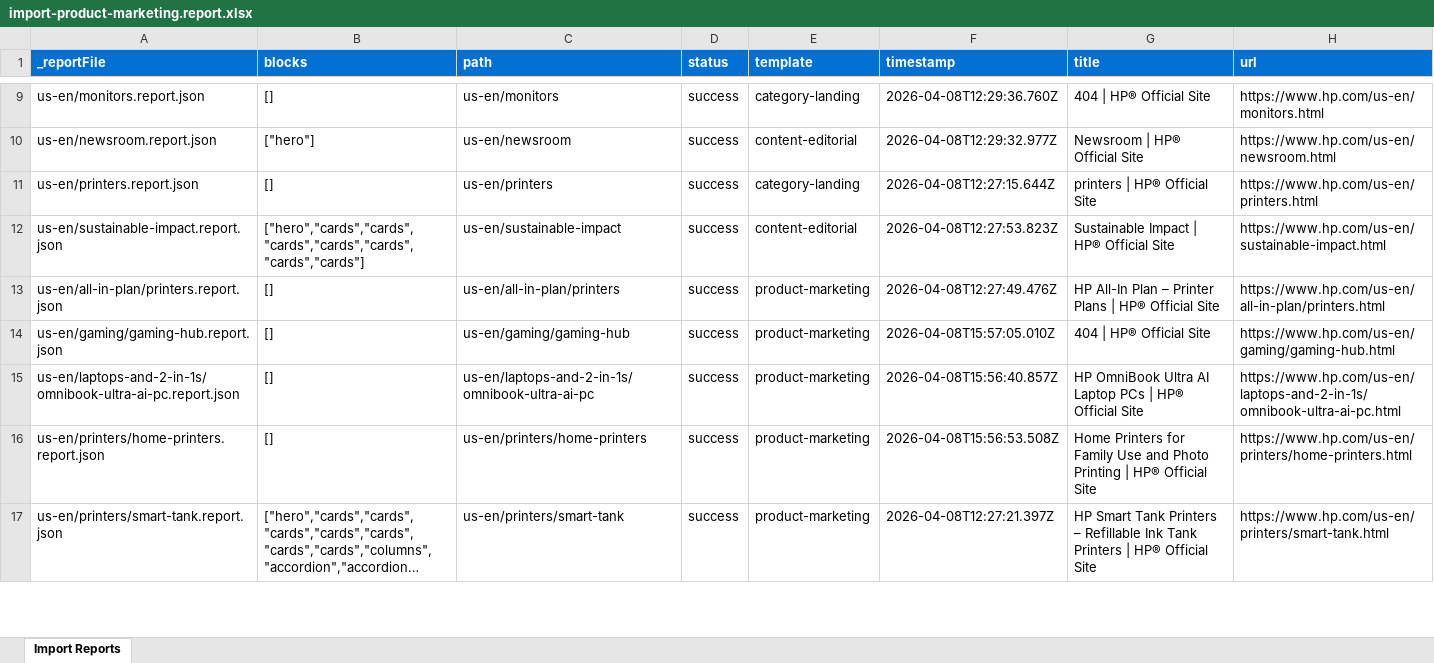
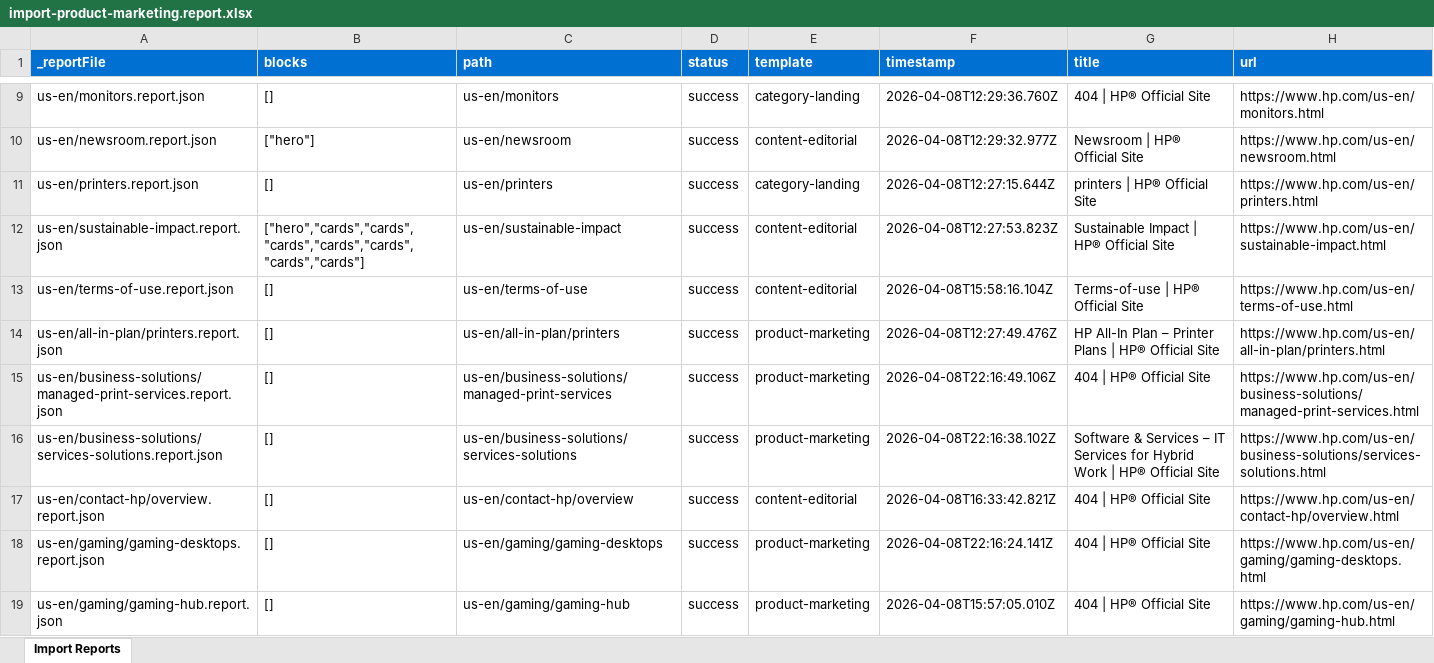
Before and after one commit to ajaniadobe/ema-hp, an Excel workbook: tools/importer/reports/import-product-marketing.report.xlsx, sheet Import Reports, drawn as a sheet; only a part is shown, gaps mark what is left out; the shorter side is filled out with more unchanged rows; long unchanged cells end in …; values as stored, in another font and other column widths than the file's, no borders; the diff covers the shown part only; the diff names each change by its address in the sheet, - before the commit and + after, or states it on an @@ line.

```diff
--- a/tools/importer/reports/import-product-marketing.report.xlsx (sheet Import Reports)
+++ b/tools/importer/reports/import-product-marketing.report.xlsx (sheet Import Reports)
+row 13: us-en/terms-of-use.report.json | [] | us-en/terms-of-use | success | content-editorial | 2026-04-08T15:58:16.104Z | Terms-of-use | HP® Official Site | https://www.hp.com/us-en/terms-of-use.html
+row 15: us-en/business-solutions/managed-print-services.report.json | [] | us-en/business-solutions/managed-print-services | success | product-marketing | 2026-04-08T22:16:49.106Z | 404 | HP® Official Site | https://www.hp.com/us-en/business-solutions/managed-print-services.html
+row 16: us-en/business-solutions/services-solutions.report.json | [] | us-en/business-solutions/services-solutions | success | product-marketing | 2026-04-08T22:16:38.102Z | Software & Services – IT Services for Hybrid Work | HP® Official Site | https://www.hp.com/us-en/business-solutions/services-solutions.html
+row 17: us-en/contact-hp/overview.report.json | [] | us-en/contact-hp/overview | success | content-editorial | 2026-04-08T16:33:42.821Z | 404 | HP® Official Site | https://www.hp.com/us-en/contact-hp/overview.html
+row 18: us-en/gaming/gaming-desktops.report.json | [] | us-en/gaming/gaming-desktops | success | product-marketing | 2026-04-08T22:16:24.141Z | 404 | HP® Official Site | https://www.hp.com/us-en/gaming/gaming-desktops.html
```
Also changed, not shown: 14 added rows elsewhere in this sheet, tools/importer/reports/import-content-editorial.report.xlsx, 24 other files.
